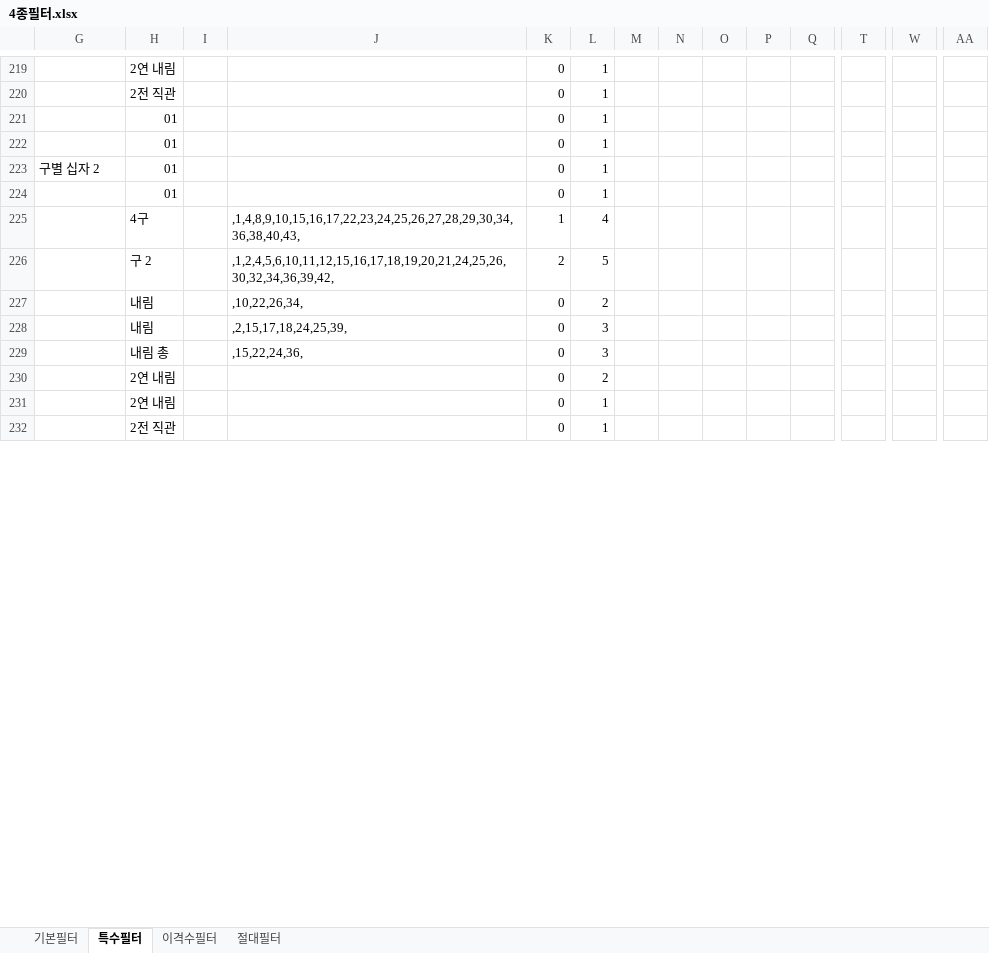
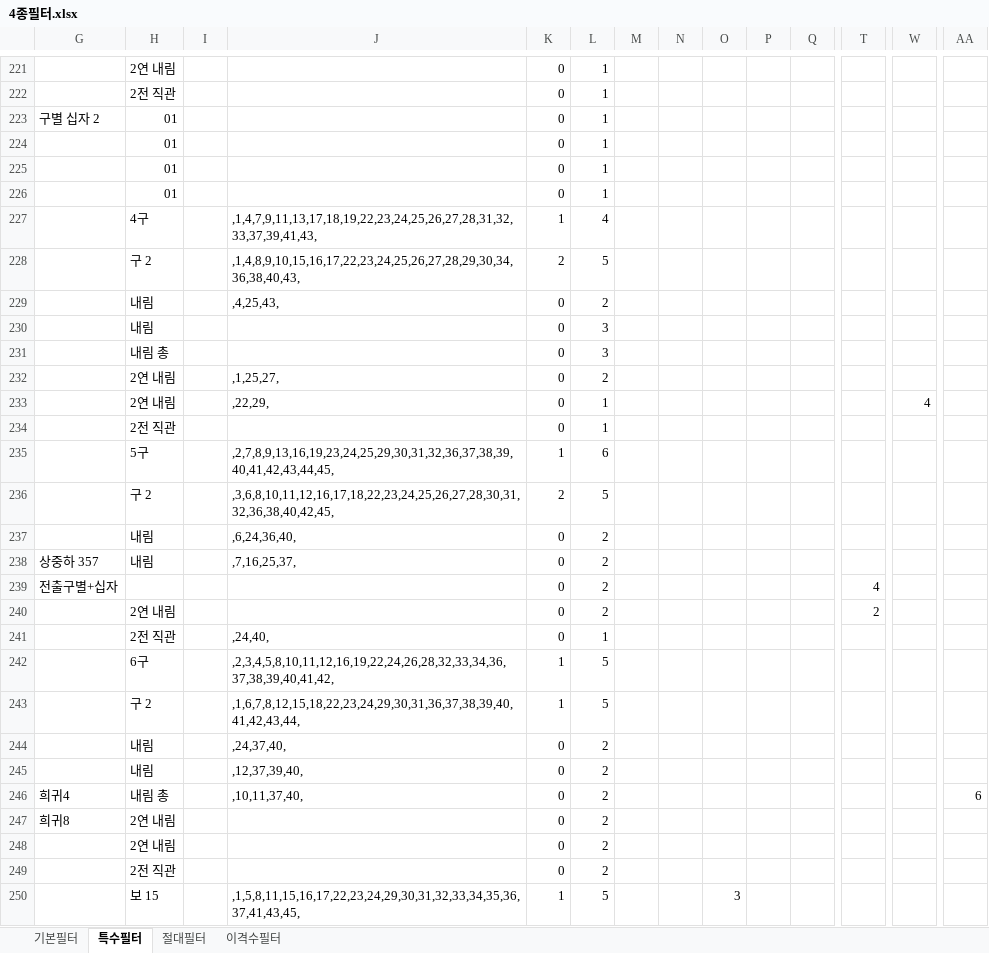
Before and after one commit to bandouni33/lotto-shinryeong, an Excel workbook: 4종필터.xlsx, sheet 특수필터, drawn as a sheet; only a part is shown, gaps mark what is left out; the shorter side is filled out with more unchanged rows; values as stored, in another font and other column widths than the file's, no cell formats; charts and pictures and conditional formats not drawn; addresses are those after the commit; rows hold the shown columns only; the diff covers the shown part only; the diff names each change by its address in the sheet, - before the commit and + after, or states it on an @@ line.

```diff
--- a/4종필터.xlsx (sheet 특수필터)
+++ b/4종필터.xlsx (sheet 특수필터)
@@ sheet tab order changed: 기본필터 | 특수필터 | 절대필터 | 이격수필터 @@
-J227: ,1,4,8,9,10,15,16,17,22,23,24,25,26,27,28,29,30,34,36,38,40,43,
+J227: ,1,4,7,9,11,13,17,18,19,22,23,24,25,26,27,28,31,32,33,37,39,41,43,
-J228: ,1,2,4,5,6,10,11,12,15,16,17,18,19,20,21,24,25,26,30,32,34,36,39,42,
+J228: ,1,4,8,9,10,15,16,17,22,23,24,25,26,27,28,29,30,34,36,38,40,43,
-J229: ,10,22,26,34,
+J229: ,4,25,43,
-J230: ,2,15,17,18,24,25,39,
+J230: (empty)
-J231: ,15,22,24,36,
+J231: (empty)
+row 232:  | 2연 내림 |  | ,1,25,27, | 0 | 2
+row 233:  | 2연 내림 |  | ,22,29, | 0 | 1 |  |  |  |  |  |  | 4
+row 234:  | 2전 직관 |  |  | 0 | 1
+row 235:  | 5구 |  | ,2,7,8,9,13,16,19,23,24,25,29,30,31,32,36,37,38,39,40,41,42,43,44,45, | 1 | 6
+row 236:  | 구 2 |  | ,3,6,8,10,11,12,16,17,18,22,23,24,25,26,27,28,30,31,32,36,38,40,42,45, | 2 | 5
+row 237:  | 내림 |  | ,6,24,36,40, | 0 | 2
+row 238: 상중하 357 | 내림 |  | ,7,16,25,37, | 0 | 2
+row 239: 전출구별+십자 |  |  |  | 0 | 2 |  |  |  |  |  | 4
+row 240:  | 2연 내림 |  |  | 0 | 2 |  |  |  |  |  | 2
+row 241:  | 2전 직관 |  | ,24,40, | 0 | 1
+row 242:  | 6구 |  | ,2,3,4,5,8,10,11,12,16,19,22,24,26,28,32,33,34,36,37,38,39,40,41,42, | 1 | 5
+row 243:  | 구 2 |  | ,1,6,7,8,12,15,18,22,23,24,29,30,31,36,37,38,39,40,41,42,43,44, | 1 | 5
+row 244:  | 내림 |  | ,24,37,40, | 0 | 2
+row 245:  | 내림 |  | ,12,37,39,40, | 0 | 2
+row 246: 희귀4 | 내림 총 |  | ,10,11,37,40, | 0 | 2 |  |  |  |  |  |  |  | 6
+row 247: 희귀8 | 2연 내림 |  |  | 0 | 2
@@ row 292 moved to row 249: 2전 직관 @@
+row 250:  | 보 15 |  | ,1,5,8,11,15,16,17,22,23,24,29,30,31,32,33,34,35,36,37,41,43,45, | 1 | 5 |  |  | 3
```
Also changed, not shown: 131 added rows, 146 removed rows, 16 moved rows and 338 edited cells elsewhere in this sheet, sheet 절대필터, sheet 기본필터, sheet 이격수필터, cell formats, charts or pictures, 12 other files.
